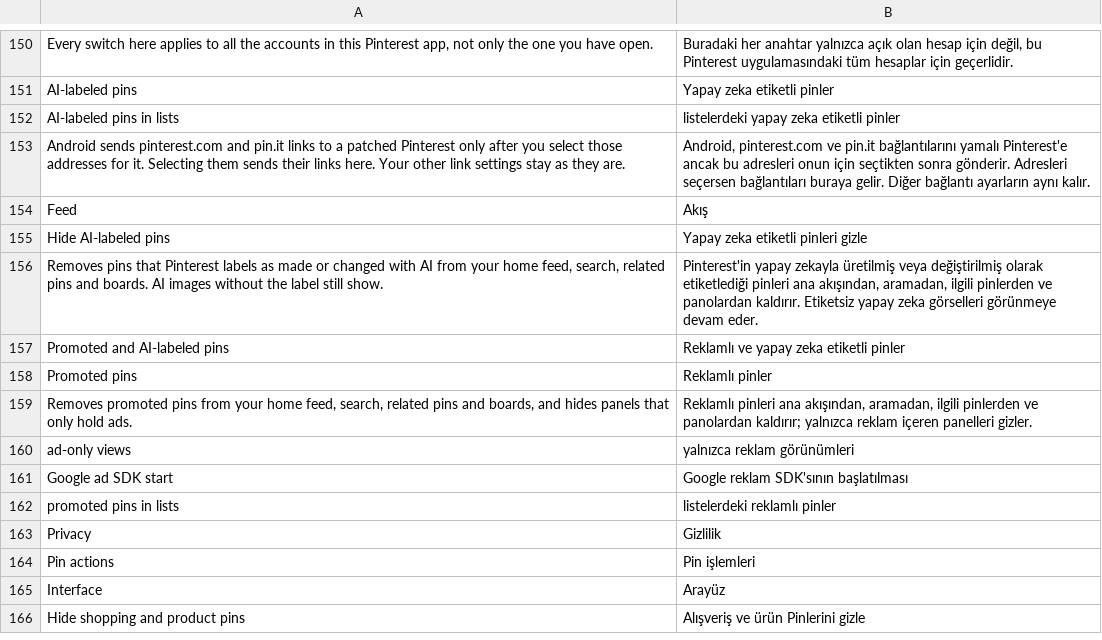
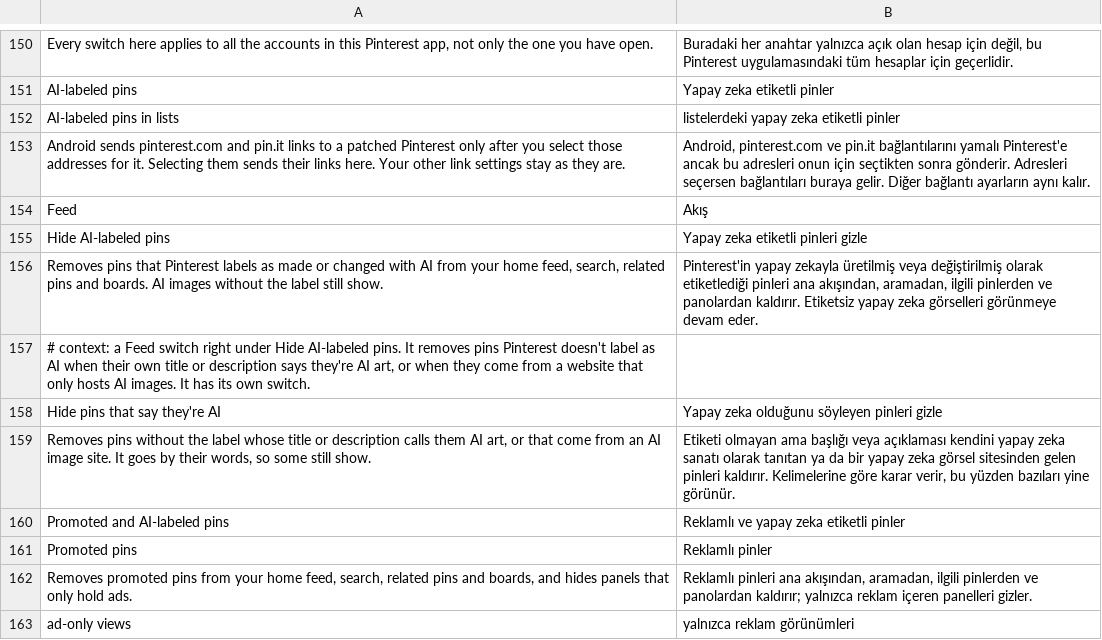
Before and after one commit to SA-SUJON/HushPinterest, a TSV file: extensions/shared/library/src/main/l10n/tr.tsv, drawn as a sheet; only a part is shown, gaps mark what is left out; the shorter side is filled out with more unchanged rows; the diff names each change by its address in the sheet, - before the commit and + after, or states it on an @@ line.

Commit message:
feat(feed): hide pins that say they're AI
Hide AI-labeled pins gains a second, off-by-default switch for pins
Pinterest never labeled. It drops a pin whose title, grid title or
description uses one of a short list of AI-art phrases, matched on word
boundaries with no accent folding, or whose domain is a known AI image
site. Only models carrying grid_title are judged, since boards and
profiles also have title and description fields. Removals count apart
as "self-described AI pin" under the same family.

PatchFamilyTest's expected report lines change because the family now
owns two switches and its line lists both. The old strings were right
for a one-switch family.

```diff
--- a/extensions/shared/library/src/main/l10n/tr.tsv
+++ b/extensions/shared/library/src/main/l10n/tr.tsv
+row 157: # context: a Feed switch right under Hide AI-labeled pins. It removes pins Pinterest doesn't label as AI when their own title or description says they're AI art, or when they come from a website that only hosts AI images. It has its own switch.
+row 158: Hide pins that say they're AI | Yapay zeka olduğunu söyleyen pinleri gizle
+row 159: Removes pins without the label whose title or description calls them AI art, or that come from an AI image site. It goes by their words, so some still show. | Etiketi olmayan ama başlığı veya açıklaması kendini yapay zeka sanatı olarak tanıtan ya da bir yapay zeka görsel sitesinden gelen pinleri kaldırır. Kelimelerine göre karar verir, bu yüzden bazıları yine görünür.
```
Also changed, not shown: extensions/shared/library/src/main/l10n/de.tsv, extensions/shared/library/src/main/l10n/es.tsv, 23 other files.
